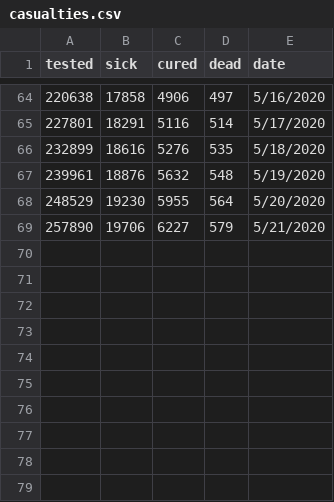
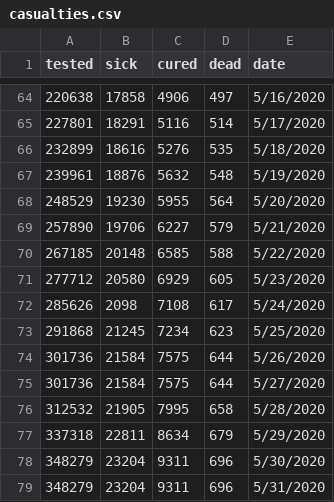
Before and after one commit to disertus/dash_covid_visualization, a CSV file: casualties.csv, drawn as a sheet; only a part is shown, gaps mark what is left out.

```diff
--- a/casualties.csv
+++ b/casualties.csv
@@ -69 +69,11 @@ tested,sick,cured,dead,date
 257890,19706,6227,579,5/21/2020
+267185,20148,6585,588,5/22/2020
+277712,20580,6929,605,5/23/2020
+285626,2098,7108,617,5/24/2020
+291868,21245,7234,623,5/25/2020
+301736,21584,7575,644,5/26/2020
+301736,21584,7575,644,5/27/2020
+312532,21905,7995,658,5/28/2020
+337318,22811,8634,679,5/29/2020
+348279,23204,9311,696,5/30/2020
+348279,23204,9311,696,5/31/2020
```
Also changed, not shown: casualties_reg.csv.
